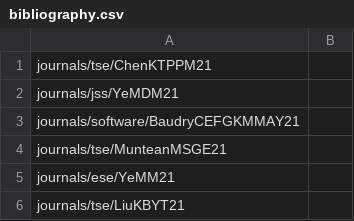
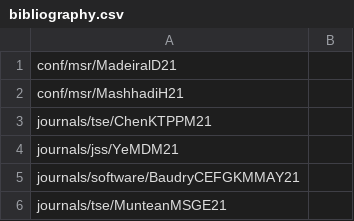
Before and after one commit to program-repair/program-repair.github.io, a CSV file: data/bibliography.csv, drawn as a sheet; only a part is shown; the shorter side is filled out with more unchanged rows.

```diff
--- a/data/bibliography.csv
+++ b/data/bibliography.csv
@@ -1 +1,3 @@
+conf/msr/MadeiralD21,
+conf/msr/MashhadiH21,
 journals/tse/ChenKTPPM21,
```
Also changed, not shown: 3 other files.
